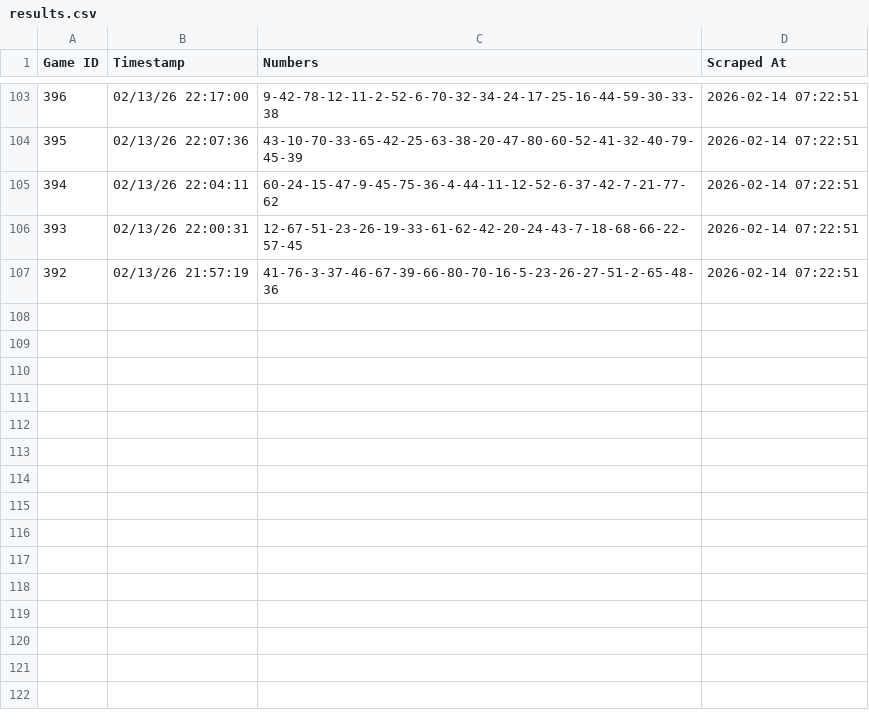
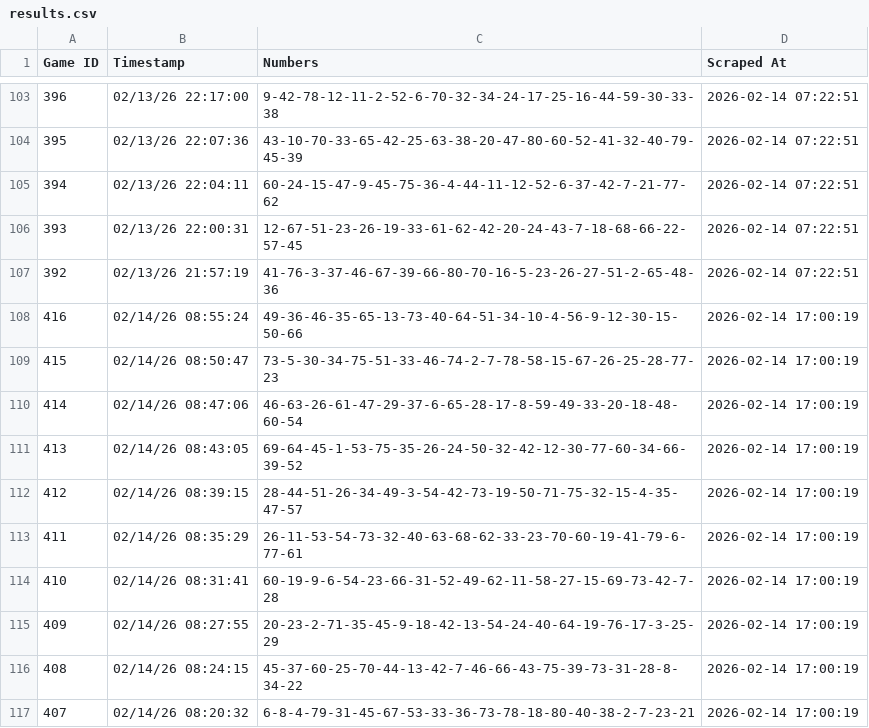
Before and after one commit to jaytee0x-arch/gvr-keno-tracker, a CSV file: results.csv, drawn as a sheet; only a part is shown, gaps mark what is left out; the diff names each change by its address in the sheet, - before the commit and + after, or states it on an @@ line.

```diff
--- a/results.csv
+++ b/results.csv
+row 108: 416 | 02/14/26 08:55:24 | 49-36-46-35-65-13-73-40-64-51-34-10-4-56-9-12-30-15-50-66 | 2026-02-14 17:00:19
+row 109: 415 | 02/14/26 08:50:47 | 73-5-30-34-75-51-33-46-74-2-7-78-58-15-67-26-25-28-77-23 | 2026-02-14 17:00:19
+row 110: 414 | 02/14/26 08:47:06 | 46-63-26-61-47-29-37-6-65-28-17-8-59-49-33-20-18-48-60-54 | 2026-02-14 17:00:19
+row 111: 413 | 02/14/26 08:43:05 | 69-64-45-1-53-75-35-26-24-50-32-42-12-30-77-60-34-66-39-52 | 2026-02-14 17:00:19
+row 112: 412 | 02/14/26 08:39:15 | 28-44-51-26-34-49-3-54-42-73-19-50-71-75-32-15-4-35-47-57 | 2026-02-14 17:00:19
+row 113: 411 | 02/14/26 08:35:29 | 26-11-53-54-73-32-40-63-68-62-33-23-70-60-19-41-79-6-77-61 | 2026-02-14 17:00:19
+row 114: 410 | 02/14/26 08:31:41 | 60-19-9-6-54-23-66-31-52-49-62-11-58-27-15-69-73-42-7-28 | 2026-02-14 17:00:19
+row 115: 409 | 02/14/26 08:27:55 | 20-23-2-71-35-45-9-18-42-13-54-24-40-64-19-76-17-3-25-29 | 2026-02-14 17:00:19
+row 116: 408 | 02/14/26 08:24:15 | 45-37-60-25-70-44-13-42-7-46-66-43-75-39-73-31-28-8-34-22 | 2026-02-14 17:00:19
+row 117: 407 | 02/14/26 08:20:32 | 6-8-4-79-31-45-67-53-33-36-73-78-18-80-40-38-2-7-23-21 | 2026-02-14 17:00:19
```
